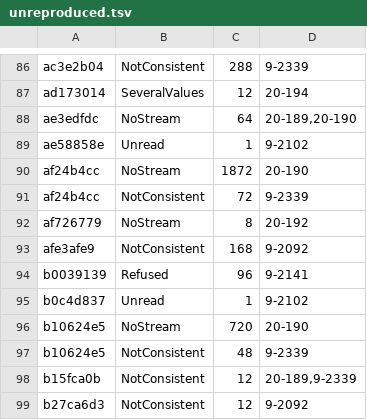
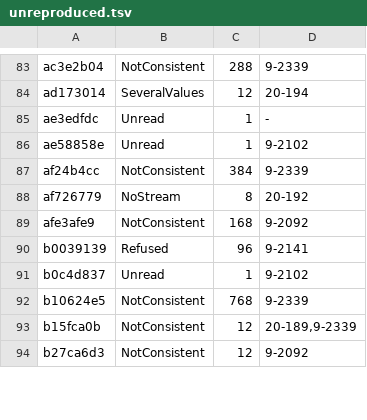
Before and after one commit to conundrumer/arc-workspace, a TSV file: src/arclog_convert/unreproduced.tsv, drawn as a sheet; only a part is shown, gaps mark what is left out; the diff covers the shown part only.

Commit message:
Train replay baseline after the stored reading: 4678 cases not Consistent

```diff
--- a/src/arclog_convert/unreproduced.tsv
+++ b/src/arclog_convert/unreproduced.tsv
@@ -87,6 +84,5 @@ ac3e2b04	NotConsistent	288	9-2339
 ad173014	SeveralValues	12	20-194
-ae3edfdc	NoStream	64	20-189,20-190
+ae3edfdc	Unread	1	-
 ae58858e	Unread	1	9-2102
-af24b4cc	NoStream	1872	20-190
-af24b4cc	NotConsistent	72	9-2339
+af24b4cc	NotConsistent	384	9-2339
 af726779	NoStream	8	20-192
@@ -95,4 +91,3 @@ b0039139	Refused	96	9-2141
 b0c4d837	Unread	1	9-2102
-b10624e5	NoStream	720	20-190
-b10624e5	NotConsistent	48	9-2339
+b10624e5	NotConsistent	768	9-2339
 b15fca0b	NotConsistent	12	20-189,9-2339
```
Also changed, not shown: 1 added row, 16 removed rows and 4 edited cells elsewhere in this file.
